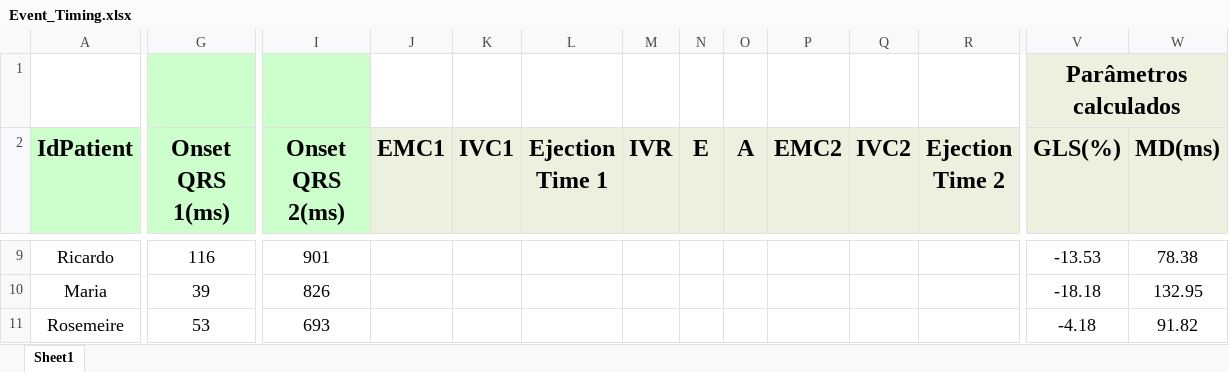
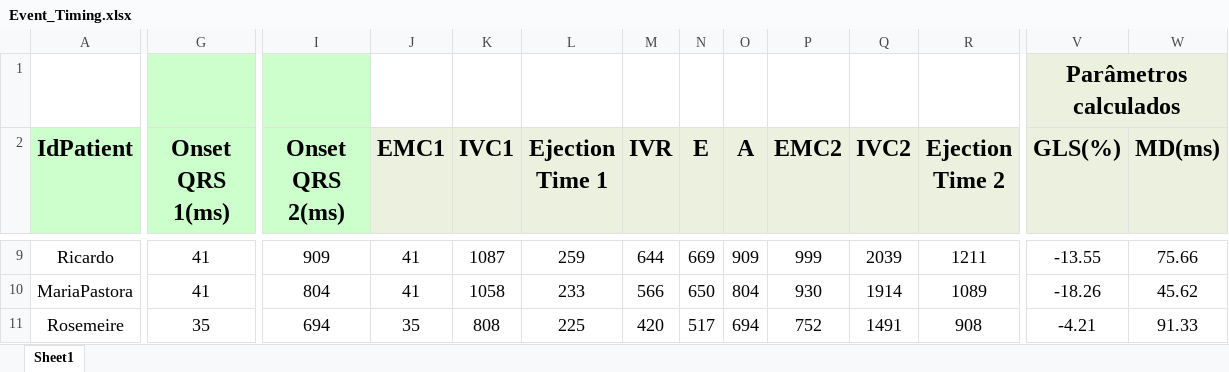
Before and after one commit to GPDS/Public-D-Station, an Excel workbook: Event_Timing.xlsx, sheet Sheet1, drawn as a sheet; only a part is shown, gaps mark what is left out; values as stored, in another font and other column widths than the file's, no borders; removed rows and columns are numbered as before the commit, all else as after; rows hold the shown columns only; the diff covers the shown part only; the diff names each change by its address in the sheet, - before the commit and + after, or states it on an @@ line.

```diff
--- a/Event_Timing.xlsx (sheet Sheet1)
+++ b/Event_Timing.xlsx (sheet Sheet1)
-G9 (Onset QRS 1(ms)): 116
+G9 (Onset QRS 1(ms)): 41
-I9 (Onset QRS 2(ms)): 901
+I9 (Onset QRS 2(ms)): 909
-J9 (EMC1): (empty)
+J9 (EMC1): 41
-K9 (IVC1): (empty)
+K9 (IVC1): 1087
-L9 (Ejection Time 1): (empty)
+L9 (Ejection Time 1): 259
-M9 (IVR): (empty)
+M9 (IVR): 644
-N9 (E): (empty)
+N9 (E): 669
-O9 (A): (empty)
+O9 (A): 909
-P9 (EMC2): (empty)
+P9 (EMC2): 999
-Q9 (IVC2): (empty)
+Q9 (IVC2): 2039
-R9 (Ejection Time 2): (empty)
+R9 (Ejection Time 2): 1211
-V9 (GLS(%)): -13.53
+V9 (GLS(%)): -13.55
-W9 (MD(ms)): 78.38
+W9 (MD(ms)): 75.66
-row 10: Maria | 39 | 826 |  |  |  |  |  |  |  |  |  | -18.18 | 132.95
+row 10: MariaPastora | 41 | 804 | 41 | 1058 | 233 | 566 | 650 | 804 | 930 | 1914 | 1089 | -18.26 | 45.62
-G11 (Onset QRS 1(ms)): 53
+G11 (Onset QRS 1(ms)): 35
-I11 (Onset QRS 2(ms)): 693
+I11 (Onset QRS 2(ms)): 694
-J11 (EMC1): (empty)
+J11 (EMC1): 35
-K11 (IVC1): (empty)
+K11 (IVC1): 808
-L11 (Ejection Time 1): (empty)
+L11 (Ejection Time 1): 225
-M11 (IVR): (empty)
+M11 (IVR): 420
-N11 (E): (empty)
+N11 (E): 517
-O11 (A): (empty)
+O11 (A): 694
-P11 (EMC2): (empty)
+P11 (EMC2): 752
-Q11 (IVC2): (empty)
+Q11 (IVC2): 1491
-R11 (Ejection Time 2): (empty)
+R11 (Ejection Time 2): 908
-V11 (GLS(%)): -4.18
+V11 (GLS(%)): -4.21
-W11 (MD(ms)): 91.82
+W11 (MD(ms)): 91.33
```
Also changed, not shown: 21 added rows, 2 removed rows and 371 edited cells elsewhere in this sheet, 1 other file.
